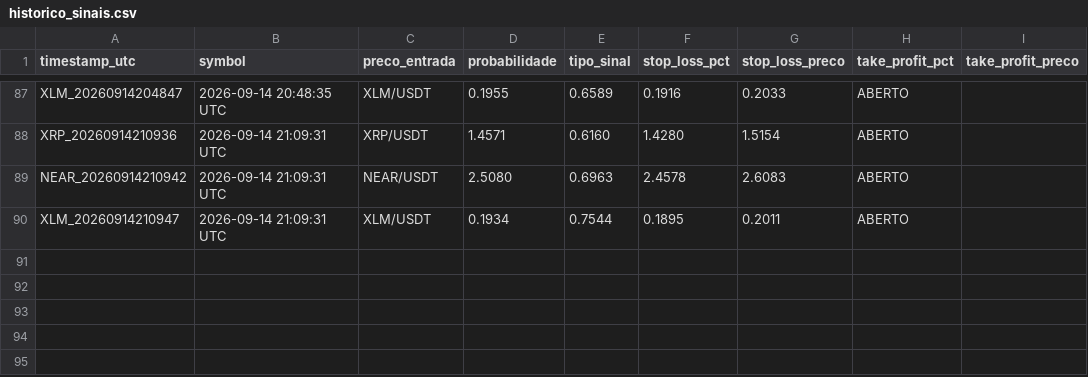
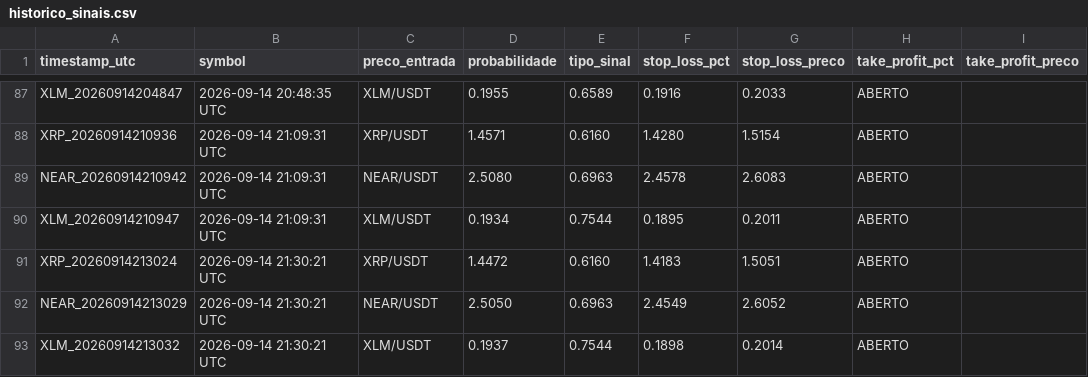
Before and after one commit to LucasRochaG/bot-cripto-ia, a CSV file: historico_sinais.csv, drawn as a sheet; only a part is shown, gaps mark what is left out.

```diff
--- a/historico_sinais.csv
+++ b/historico_sinais.csv
@@ -90 +90,4 @@ NEAR_20260914210942,2026-09-14 21:09:31 UTC,NEAR/USDT,2.5080,0.6963,2.4578,2.608
 XLM_20260914210947,2026-09-14 21:09:31 UTC,XLM/USDT,0.1934,0.7544,0.1895,0.2011,ABERTO,,,,
+XRP_20260914213024,2026-09-14 21:30:21 UTC,XRP/USDT,1.4472,0.6160,1.4183,1.5051,ABERTO,,,,
+NEAR_20260914213029,2026-09-14 21:30:21 UTC,NEAR/USDT,2.5050,0.6963,2.4549,2.6052,ABERTO,,,,
+XLM_20260914213032,2026-09-14 21:30:21 UTC,XLM/USDT,0.1937,0.7544,0.1898,0.2014,ABERTO,,,,
```
